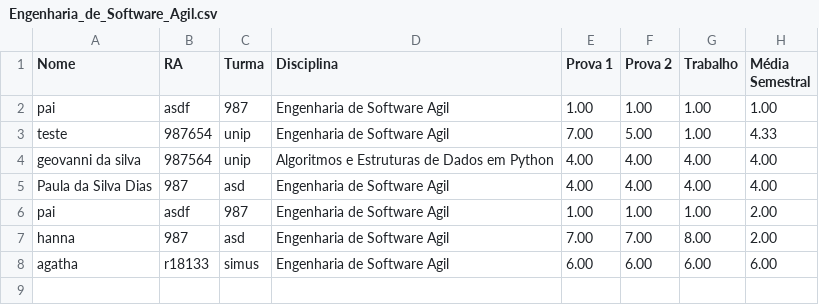
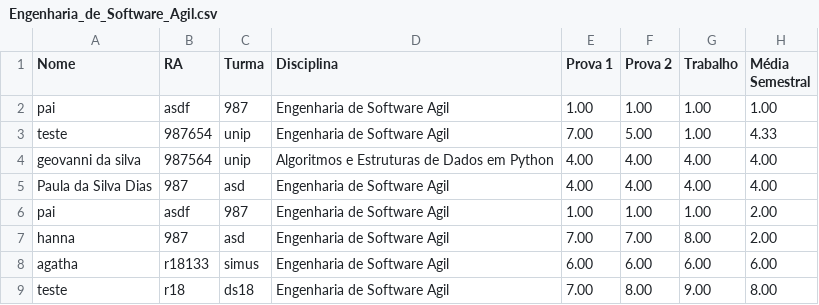
Before and after one commit to GeovanniSil/Pim-UNIP, a CSV file: Engenharia_de_Software_Agil.csv, drawn as a sheet.

```diff
--- a/Engenharia_de_Software_Agil.csv
+++ b/Engenharia_de_Software_Agil.csv
@@ -8 +8,2 @@ hanna;987;asd;Engenharia de Software Agil;7.00;7.00;8.00;2.00
 agatha;r18133;simus;Engenharia de Software Agil;6.00;6.00;6.00;6.00
+teste;r18;ds18;Engenharia de Software Agil;7.00;8.00;9.00;8.00
```
Also changed, not shown: Algoritmos_e_Estruturas_de_Dados_em_Python.csv, 6 other files.
